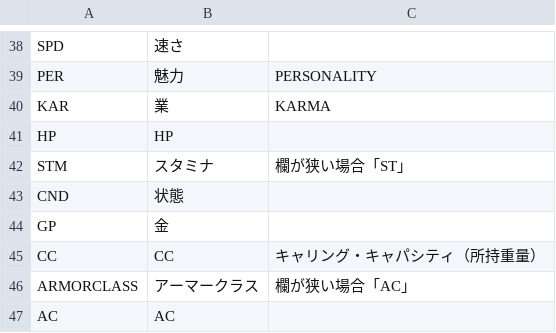
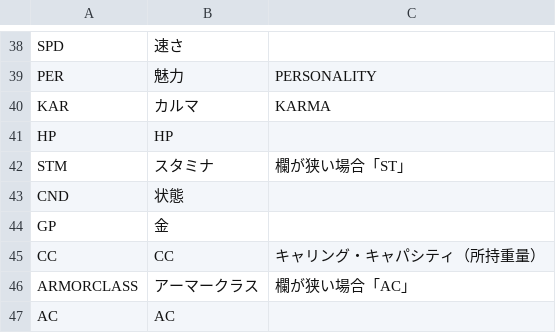
Before and after one commit to higesho/wiz-ja, a TSV file: trans/glossary.tsv, drawn as a sheet; only a part is shown, gaps mark what is left out.

```diff
--- a/trans/glossary.tsv
+++ b/trans/glossary.tsv
@@ -39,3 +39,3 @@ SPD	速さ
 PER	魅力	PERSONALITY
-KAR	業	KARMA
+KAR	カルマ	KARMA
 HP	HP
```
Also changed, not shown: 5 other files.
